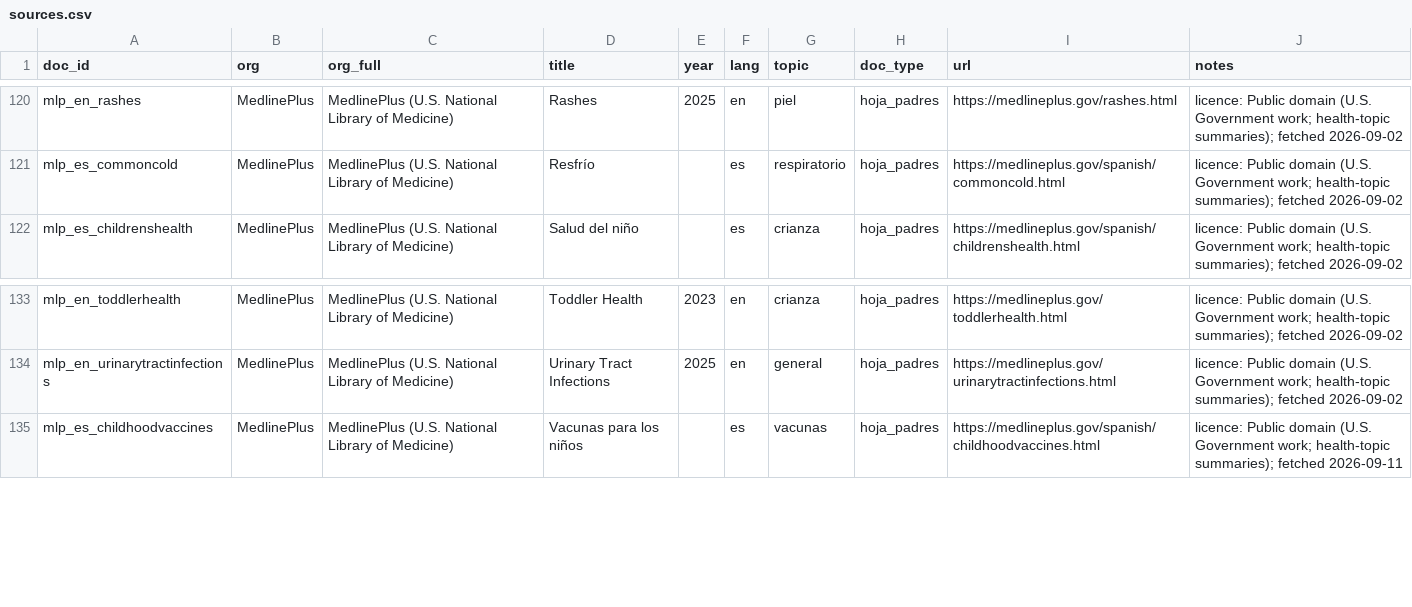
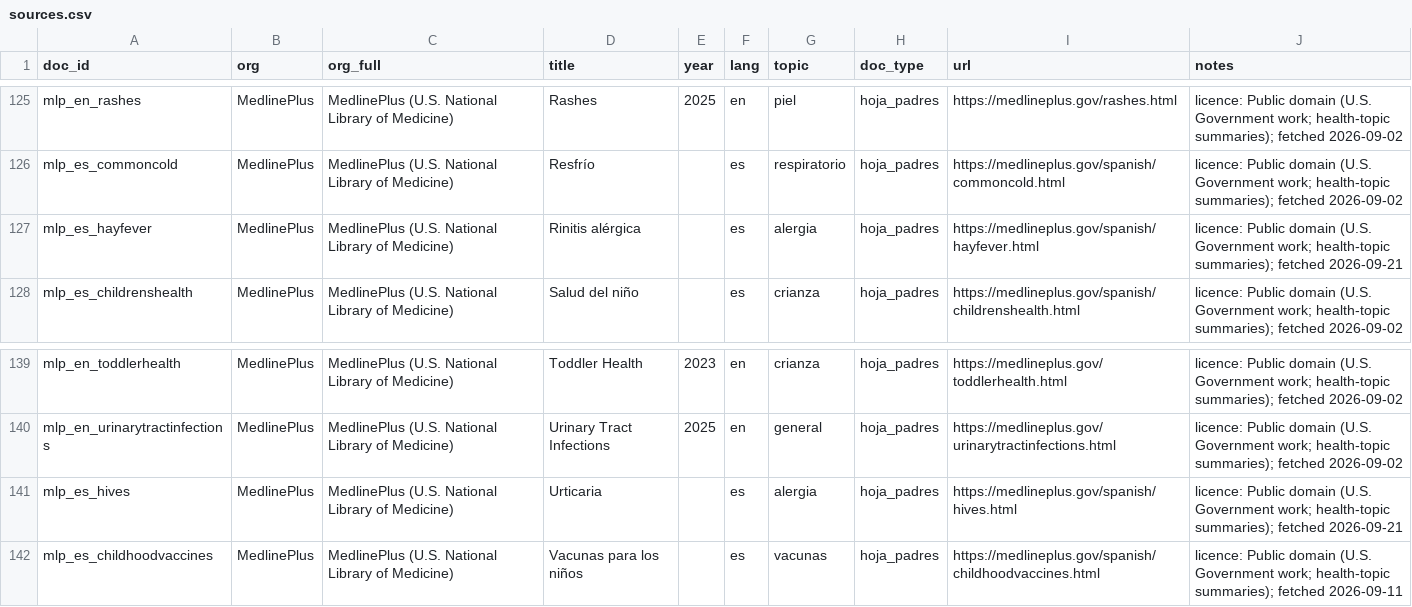
Before and after one commit to nicolasbeca/pedibot, a CSV file: dataset/sources.csv, drawn as a sheet; only a part is shown, gaps mark what is left out; the diff covers the shown part only; the diff names each change by its address in the sheet, - before the commit and + after, or states it on an @@ line.

```diff
--- a/dataset/sources.csv
+++ b/dataset/sources.csv
+row 127: mlp_es_hayfever | MedlinePlus | MedlinePlus (U.S. National Library of Medicine) | Rinitis alérgica |  | es | alergia | hoja_padres | https://medlineplus.gov/spanish/hayfever.html | licence: Public domain (U.S. Government work; health-topic summaries); fetched 2026-09-21
+row 141: mlp_es_hives | MedlinePlus | MedlinePlus (U.S. National Library of Medicine) | Urticaria |  | es | alergia | hoja_padres | https://medlineplus.gov/spanish/hives.html | licence: Public domain (U.S. Government work; health-topic summaries); fetched 2026-09-21
```
Also changed, not shown: 18 added rows elsewhere in this file, index/ingest_report.csv, web/site/public/dataset/sources.csv, 37 other files.
